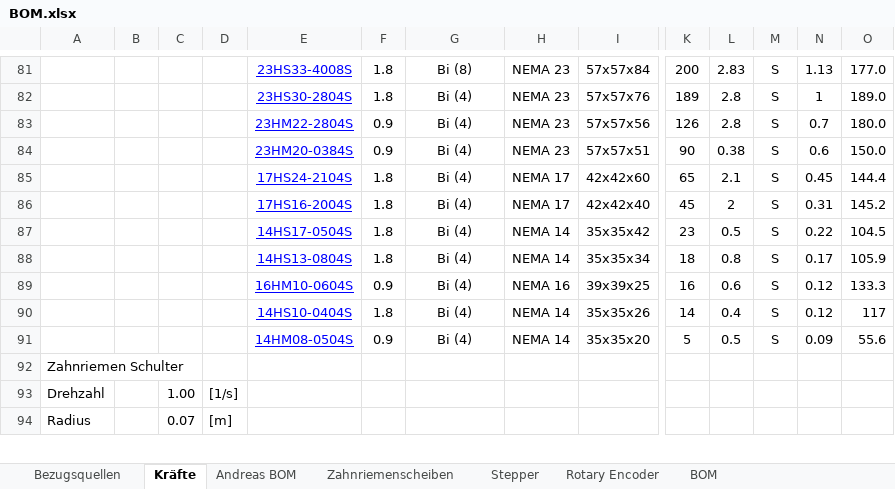
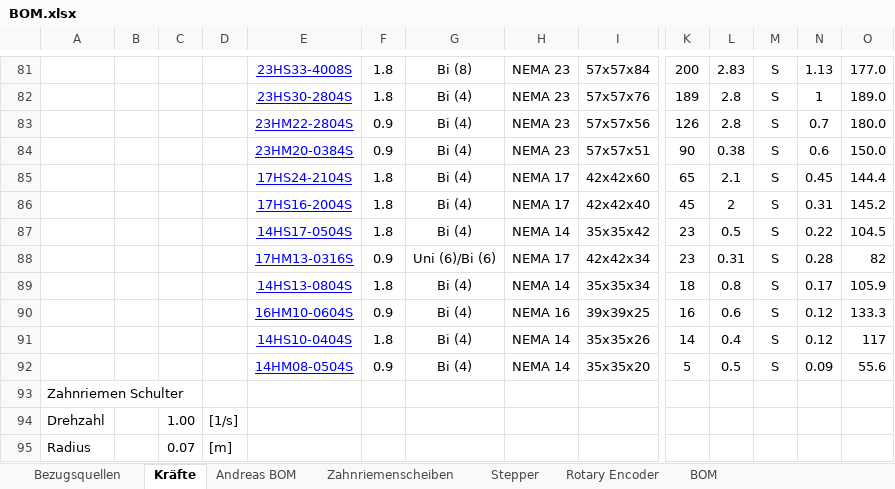
Before and after one commit to goergch/Walter, an Excel workbook: BOM.xlsx, sheet Kräfte, drawn as a sheet; only a part is shown, gaps mark what is left out; values as stored, in another font and other column widths than the file's, no borders; rows hold the shown columns only; the diff names each change by its address in the sheet, - before the commit and + after, or states it on an @@ line.

```diff
--- a/BOM.xlsx (sheet Kräfte)
+++ b/BOM.xlsx (sheet Kräfte)
+row 88:  |  |  |  | 17HM13-0316S | 0.9 | Uni (6)/Bi (6) | NEMA 17 | 42x42x34 | 23 | 0.31 | S | 0.28 | 82
```
Also changed, not shown: 5 other files.
